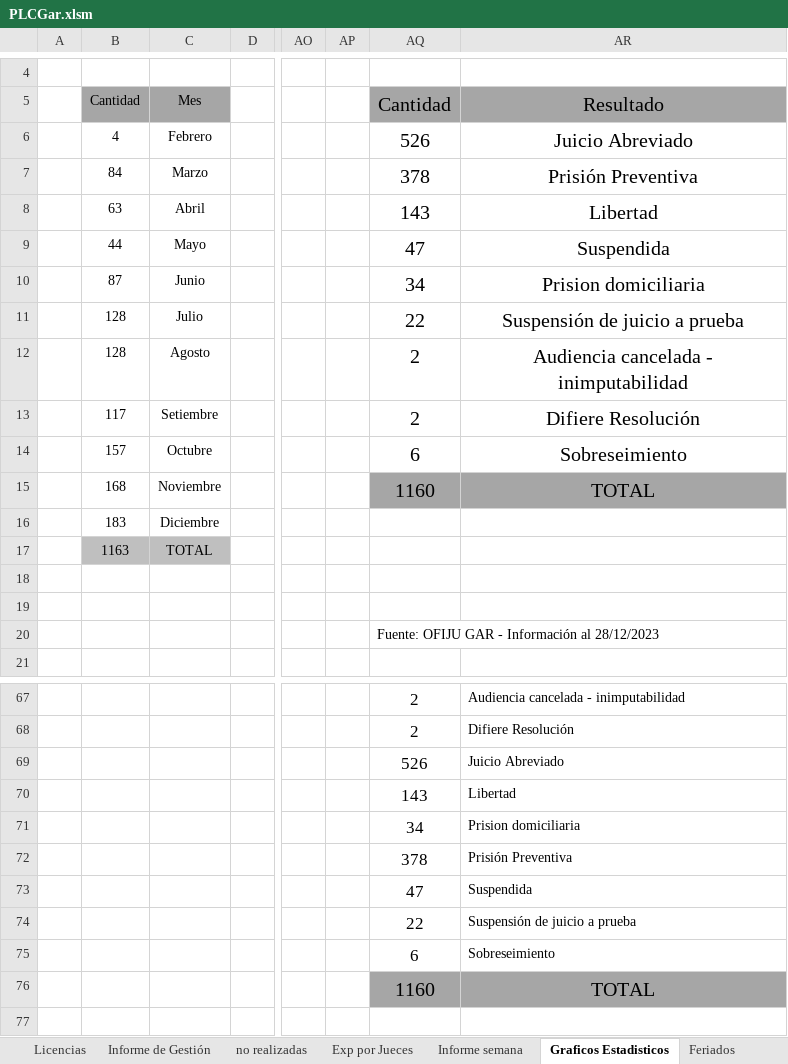
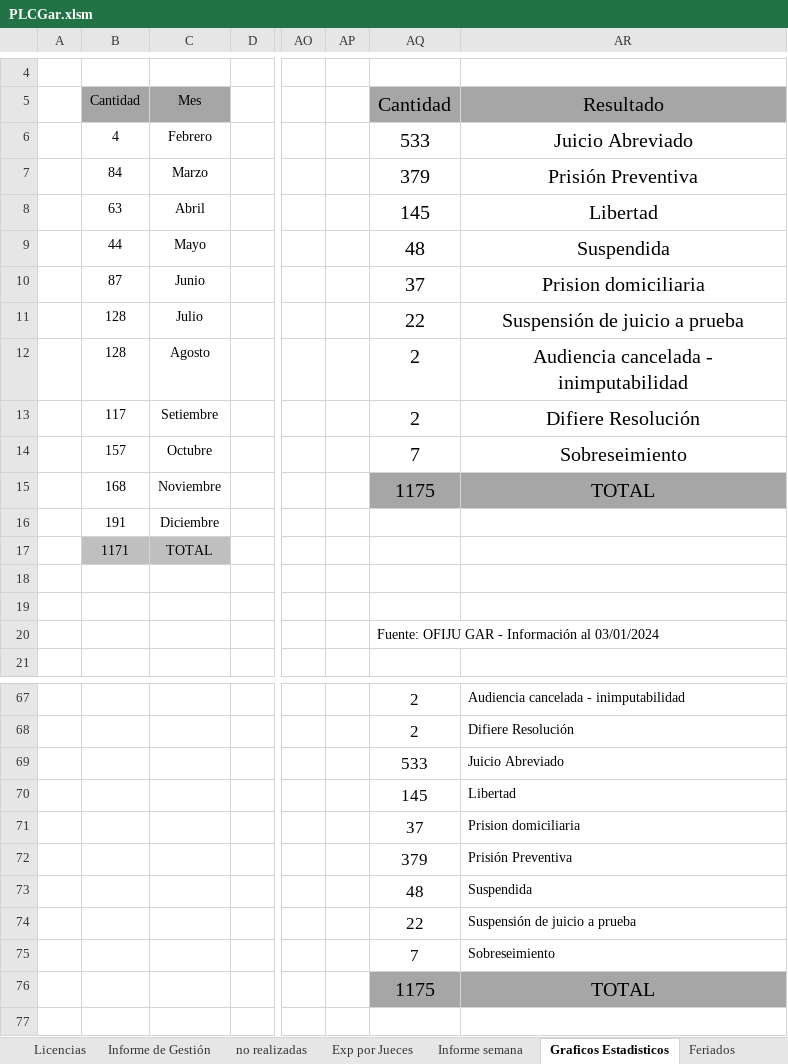
Before and after one commit to OFIJU-GAR/planilla_excel, an Excel workbook: PLCGar.xlsm, sheet Graficos Estadisticos, drawn as a sheet; only a part is shown, gaps mark what is left out; values as stored, in another font and other column widths than the file's, no borders; charts and pictures not drawn; the diff covers the shown part only; the diff names each change by its address in the sheet, - before the commit and + after, or states it on an @@ line.

```diff
--- a/PLCGar.xlsm (sheet Graficos Estadisticos)
+++ b/PLCGar.xlsm (sheet Graficos Estadisticos)
-AQ6: 526
+AQ6: 533
-AQ7: 378
+AQ7: 379
-AQ8: 143
+AQ8: 145
-AQ9: 47
+AQ9: 48
-AQ10: 34
+AQ10: 37
-AQ14: 6
+AQ14: 7
-AQ15: 1160
+AQ15: 1175
-B16: 183
+B16: 191
-B17: 1163
+B17: 1171
-AQ20: Fuente: OFIJU GAR - Información al 28/12/2023
+AQ20: Fuente: OFIJU GAR - Información al 03/01/2024
-AQ69: 526
+AQ69: 533
-AQ70: 143
+AQ70: 145
-AQ71: 34
+AQ71: 37
-AQ72: 378
+AQ72: 379
-AQ73: 47
+AQ73: 48
-AQ75: 6
+AQ75: 7
-AQ76: 1160
+AQ76: 1175
```
Also changed, not shown: 14 edited cells elsewhere in this sheet, sheet EXPEDIENTES, sheet Informe Disponibilidad, sheet Exp por Encargado, sheet Informe semana, sheet Exp por Jueces, sheet Exp por Encargado - Alvaro, 4 more sheets, formulas that keep their value, hidden cells, charts or pictures, PLCAcuGral.xlsm.
